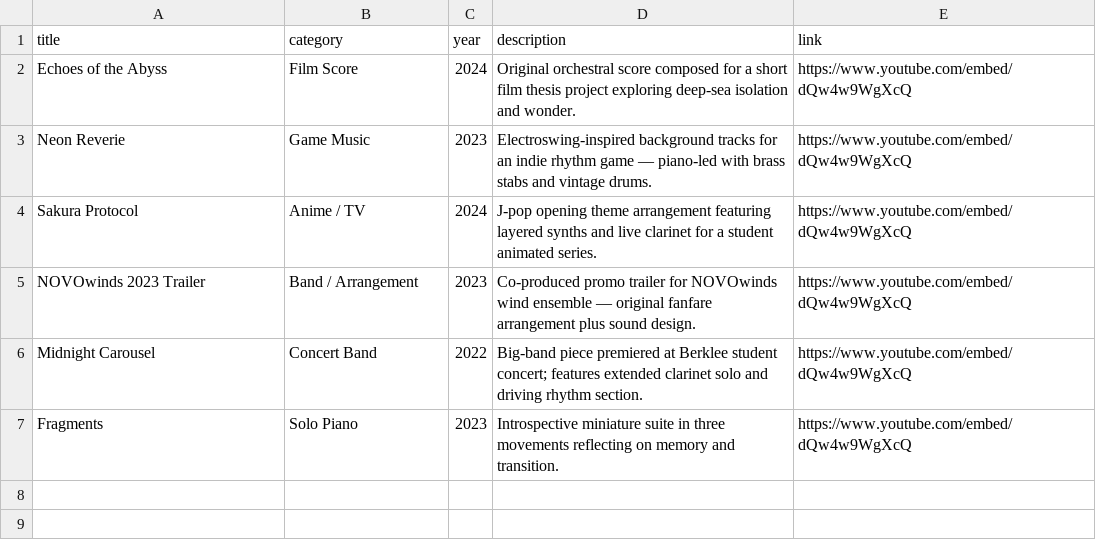
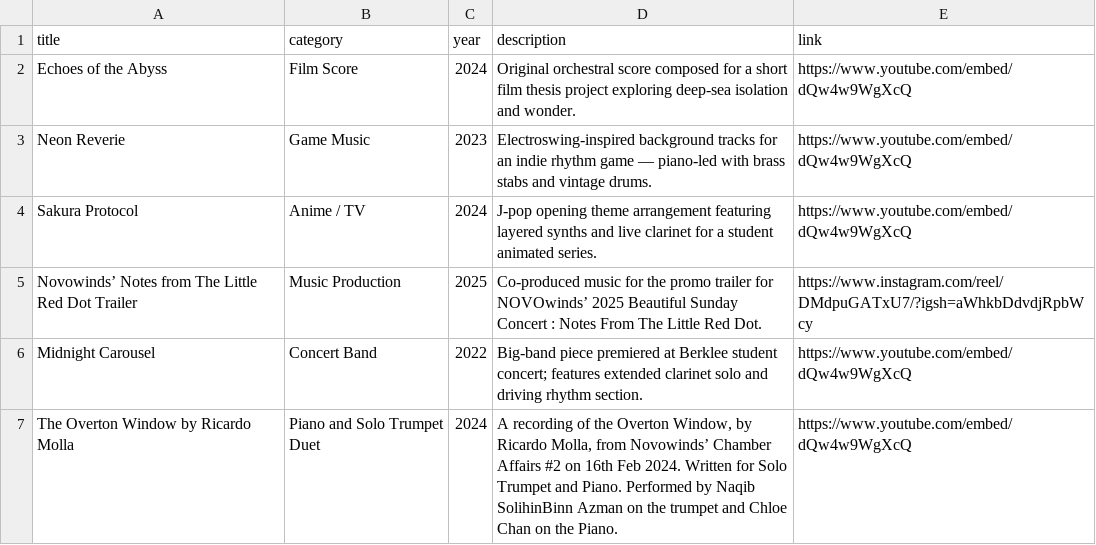
Before and after one commit to FluffySalmon/fluffysalmon.github.io, a CSV file: portfolio.csv, drawn as a sheet.

Commit message:
Update portfolio with new projects and details

```diff
--- a/portfolio.csv
+++ b/portfolio.csv
@@ -4,4 +4,4 @@ Neon Reverie,Game Music,2023,Electroswing-inspired background tracks for an indi
 Sakura Protocol,Anime / TV,2024,J-pop opening theme arrangement featuring layered synths and live clarinet for a student animated series.,https://www.youtube.com/embed/dQw4w9WgXcQ
-NOVOwinds 2023 Trailer,Band / Arrangement,2023,Co-produced promo trailer for NOVOwinds wind ensemble — original fanfare arrangement plus sound design.,https://www.youtube.com/embed/dQw4w9WgXcQ
+Novowinds’ Notes from The Little Red Dot Trailer,Music Production,2025,Co-produced music for the promo trailer for NOVOwinds’ 2025 Beautiful Sunday Concert : Notes From The Little Red Dot.,https://www.instagram.com/reel/DMdpuGATxU7/?igsh=aWhkbDdvdjRpbWcy
 Midnight Carousel,Concert Band,2022,Big-band piece premiered at Berklee student concert; features extended clarinet solo and driving rhythm section.,https://www.youtube.com/embed/dQw4w9WgXcQ
-Fragments,Solo Piano,2023,Introspective miniature suite in three movements reflecting on memory and transition.,https://www.youtube.com/embed/dQw4w9WgXcQ
+The Overton Window by Ricardo Molla,Piano and Solo Trumpet Duet,2024,"A recording of the Overton Window, by Ricardo Molla, from Novowinds’ Chamber Affairs #2 on 16th Feb 2024. Written for Solo Trumpet and Piano. Performed by Naqib SolihinBinn Azman on the trumpet and Chloe Chan on the Piano.",https://www.youtube.com/embed/dQw4w9WgXcQ
```
